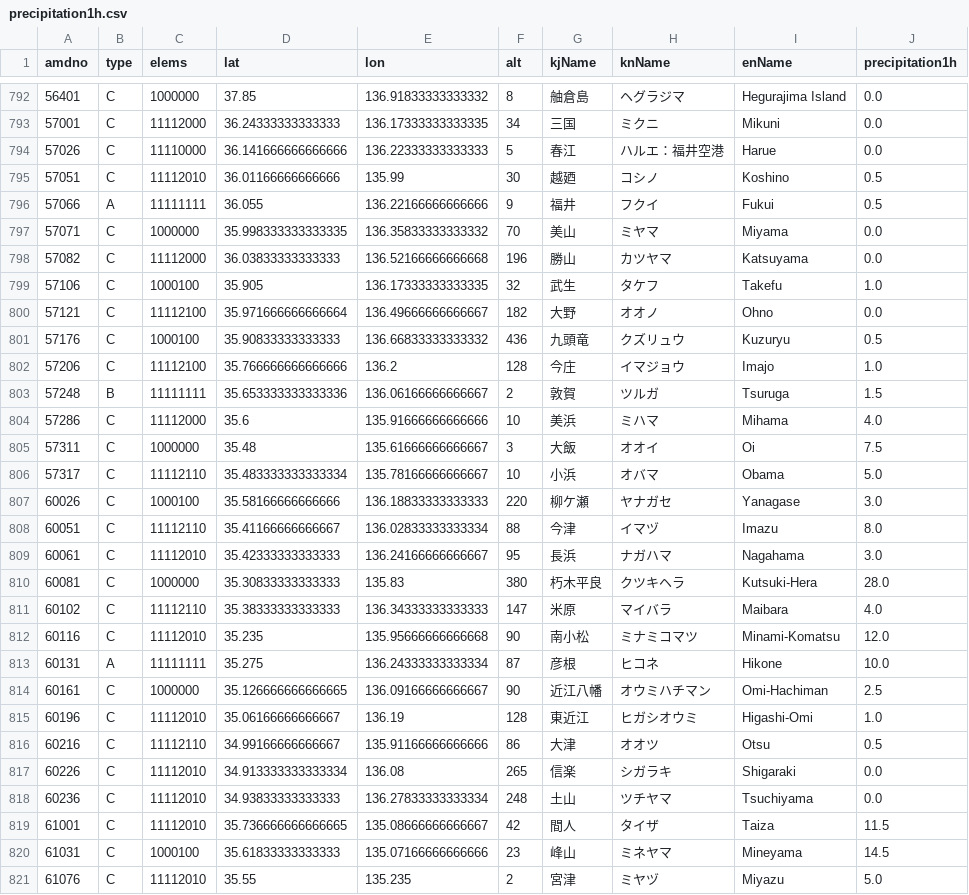
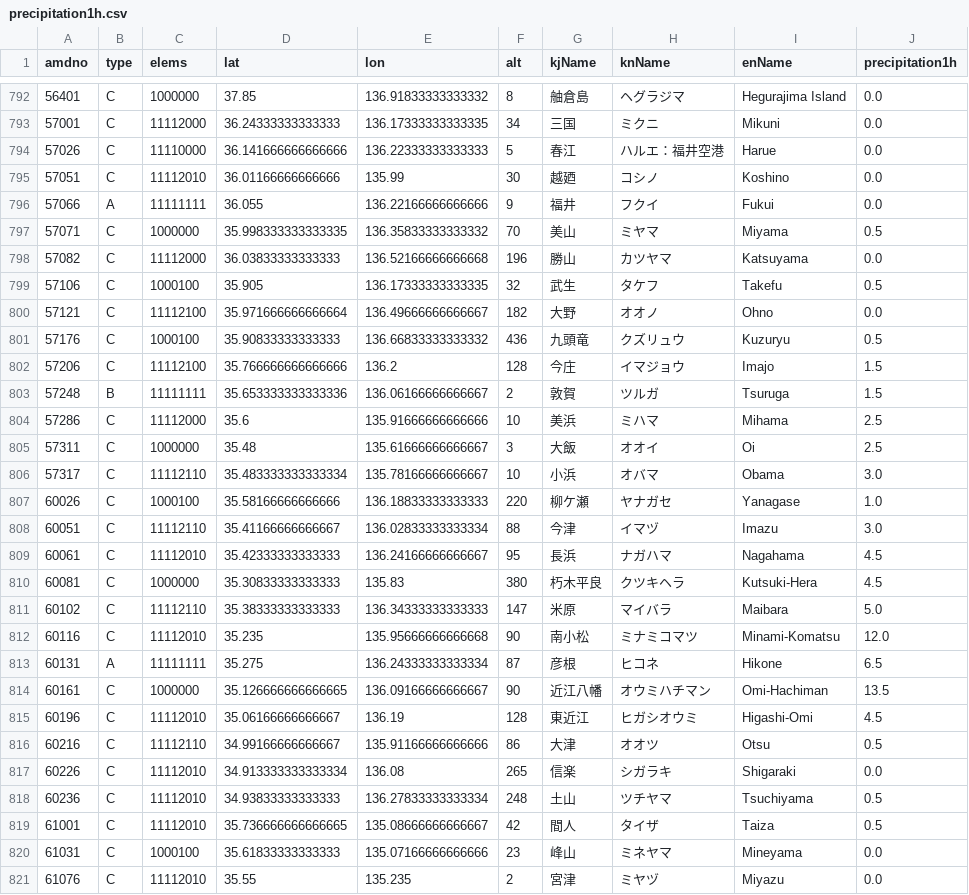
Before and after one commit to Nikkei-Visual-Data-Journalism/JMA, a CSV file: precipitation1h.csv, drawn as a sheet; only a part is shown, gaps mark what is left out; the diff covers the shown part only.

```diff
--- a/precipitation1h.csv
+++ b/precipitation1h.csv
@@ -794,28 +794,28 @@
 57026,C,11110000,36.141666666666666,136.22333333333333,5,春江,ハルエ：福井空港,Harue,0.0
-57051,C,11112010,36.01166666666666,135.99,30,越廼,コシノ,Koshino,0.5
-57066,A,11111111,36.055,136.22166666666666,9,福井,フクイ,Fukui,0.5
-57071,C,1000000,35.998333333333335,136.35833333333332,70,美山,ミヤマ,Miyama,0.0
+57051,C,11112010,36.01166666666666,135.99,30,越廼,コシノ,Koshino,0.0
+57066,A,11111111,36.055,136.22166666666666,9,福井,フクイ,Fukui,0.0
+57071,C,1000000,35.998333333333335,136.35833333333332,70,美山,ミヤマ,Miyama,0.5
 57082,C,11112000,36.03833333333333,136.52166666666668,196,勝山,カツヤマ,Katsuyama,0.0
-57106,C,1000100,35.905,136.17333333333335,32,武生,タケフ,Takefu,1.0
+57106,C,1000100,35.905,136.17333333333335,32,武生,タケフ,Takefu,0.5
 57121,C,11112100,35.971666666666664,136.49666666666667,182,大野,オオノ,Ohno,0.0
 57176,C,1000100,35.90833333333333,136.66833333333332,436,九頭竜,クズリュウ,Kuzuryu,0.5
-57206,C,11112100,35.766666666666666,136.2,128,今庄,イマジョウ,Imajo,1.0
+57206,C,11112100,35.766666666666666,136.2,128,今庄,イマジョウ,Imajo,1.5
 57248,B,11111111,35.653333333333336,136.06166666666667,2,敦賀,ツルガ,Tsuruga,1.5
-57286,C,11112000,35.6,135.91666666666666,10,美浜,ミハマ,Mihama,4.0
-57311,C,1000000,35.48,135.61666666666667,3,大飯,オオイ,Oi,7.5
-57317,C,11112110,35.483333333333334,135.78166666666667,10,小浜,オバマ,Obama,5.0
-60026,C,1000100,35.58166666666666,136.18833333333333,220,柳ケ瀬,ヤナガセ,Yanagase,3.0
-60051,C,11112110,35.41166666666667,136.02833333333334,88,今津,イマヅ,Imazu,8.0
-60061,C,11112010,35.42333333333333,136.24166666666667,95,長浜,ナガハマ,Nagahama,3.0
-60081,C,1000000,35.30833333333333,135.83,380,朽木平良,クツキヘラ,Kutsuki-Hera,28.0
-60102,C,11112110,35.38333333333333,136.34333333333333,147,米原,マイバラ,Maibara,4.0
+57286,C,11112000,35.6,135.91666666666666,10,美浜,ミハマ,Mihama,2.5
+57311,C,1000000,35.48,135.61666666666667,3,大飯,オオイ,Oi,2.5
+57317,C,11112110,35.483333333333334,135.78166666666667,10,小浜,オバマ,Obama,3.0
+60026,C,1000100,35.58166666666666,136.18833333333333,220,柳ケ瀬,ヤナガセ,Yanagase,1.0
+60051,C,11112110,35.41166666666667,136.02833333333334,88,今津,イマヅ,Imazu,3.0
+60061,C,11112010,35.42333333333333,136.24166666666667,95,長浜,ナガハマ,Nagahama,4.5
+60081,C,1000000,35.30833333333333,135.83,380,朽木平良,クツキヘラ,Kutsuki-Hera,4.5
+60102,C,11112110,35.38333333333333,136.34333333333333,147,米原,マイバラ,Maibara,5.0
 60116,C,11112010,35.235,135.95666666666668,90,南小松,ミナミコマツ,Minami-Komatsu,12.0
-60131,A,11111111,35.275,136.24333333333334,87,彦根,ヒコネ,Hikone,10.0
-60161,C,1000000,35.126666666666665,136.09166666666667,90,近江八幡,オウミハチマン,Omi-Hachiman,2.5
-60196,C,11112010,35.06166666666667,136.19,128,東近江,ヒガシオウミ,Higashi-Omi,1.0
+60131,A,11111111,35.275,136.24333333333334,87,彦根,ヒコネ,Hikone,6.5
+60161,C,1000000,35.126666666666665,136.09166666666667,90,近江八幡,オウミハチマン,Omi-Hachiman,13.5
+60196,C,11112010,35.06166666666667,136.19,128,東近江,ヒガシオウミ,Higashi-Omi,4.5
 60216,C,11112110,34.99166666666667,135.91166666666666,86,大津,オオツ,Otsu,0.5
 60226,C,11112010,34.913333333333334,136.08,265,信楽,シガラキ,Shigaraki,0.0
-60236,C,11112010,34.93833333333333,136.27833333333334,248,土山,ツチヤマ,Tsuchiyama,0.0
-61001,C,11112010,35.736666666666665,135.08666666666667,42,間人,タイザ,Taiza,11.5
-61031,C,1000100,35.61833333333333,135.07166666666666,23,峰山,ミネヤマ,Mineyama,14.5
-61076,C,11112010,35.55,135.235,2,宮津,ミヤヅ,Miyazu,5.0
+60236,C,11112010,34.93833333333333,136.27833333333334,248,土山,ツチヤマ,Tsuchiyama,0.5
+61001,C,11112010,35.736666666666665,135.08666666666667,42,間人,タイザ,Taiza,0.5
+61031,C,1000100,35.61833333333333,135.07166666666666,23,峰山,ミネヤマ,Mineyama,0.0
+61076,C,11112010,35.55,135.235,2,宮津,ミヤヅ,Miyazu,0.0
```
Also changed, not shown: 160 edited cells elsewhere in this file, precipitation24h.csv, temp.csv.
